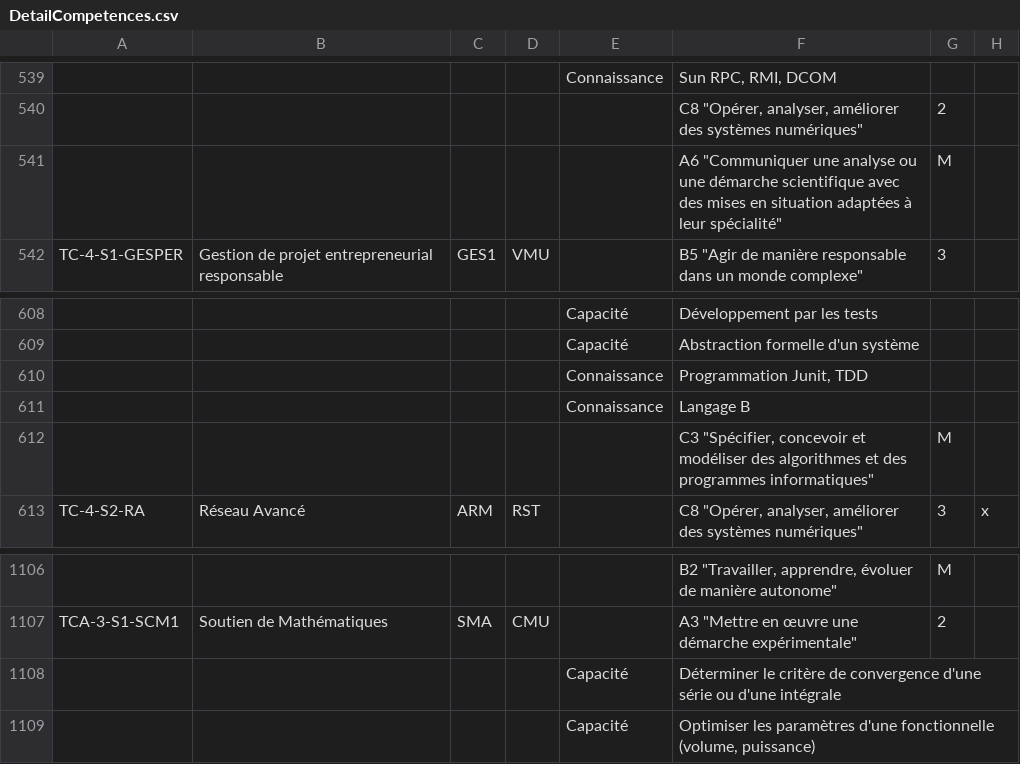
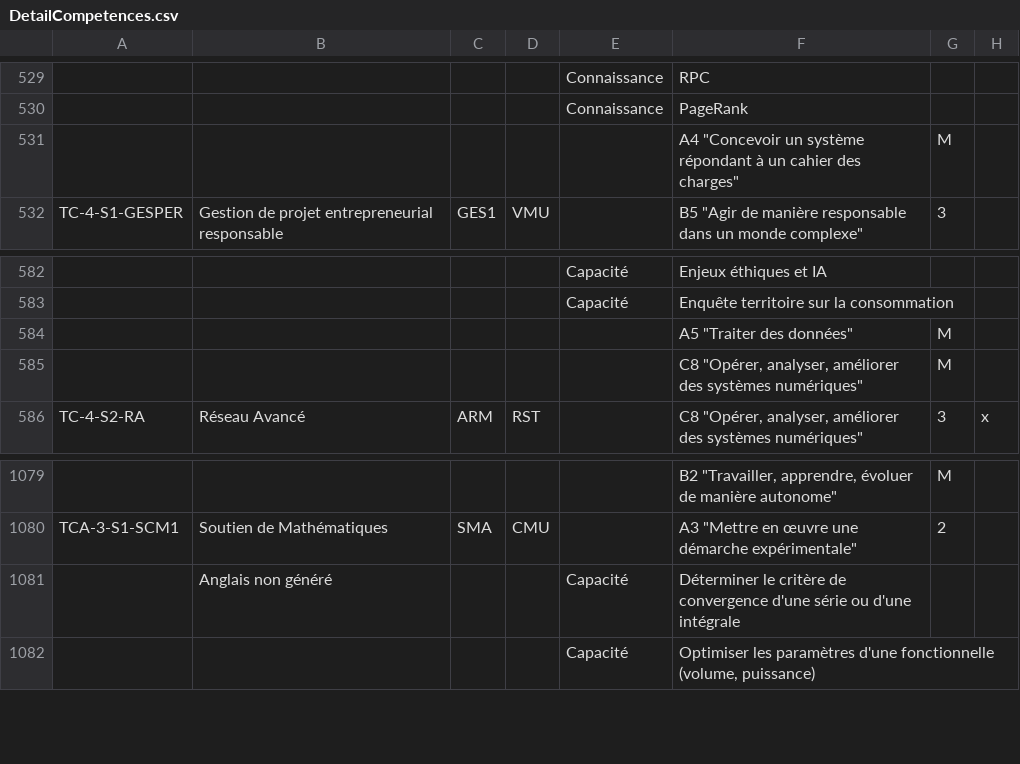
Before and after one commit to sfrenot/competence, a CSV file: importScolpeda/TC/DetailCompetences.csv, drawn as a sheet; only a part is shown, gaps mark what is left out; removed rows and columns are numbered as before the commit, all else as after; the diff covers the shown part only; the diff names each change by its address in the sheet, - before the commit and + after, or states it on an @@ line.

```diff
--- a/importScolpeda/TC/DetailCompetences.csv
+++ b/importScolpeda/TC/DetailCompetences.csv
-F529: Sun RPC, RMI, DCOM
+F529: RPC
-row 540:  |  |  |  |  | C8 "Opérer, analyser, améliorer des systèmes numériques" | 2
-row 541:  |  |  |  |  | A6 "Communiquer une analyse ou une démarche scientifique avec des mises en situation adaptées à leur spécialité" | M
+row 530:  |  |  |  | Connaissance | PageRank
+row 531:  |  |  |  |  | A4 "Concevoir un système répondant à un cahier des charges" | M
-F582: Développement par les tests
+F582: Enjeux éthiques et IA
-F583: Abstraction formelle d'un système
+F583: Enquête territoire sur la consommation
-row 610:  |  |  |  | Connaissance | Programmation Junit, TDD
-row 611:  |  |  |  | Connaissance | Langage B
+row 584:  |  |  |  |  | A5 "Traiter des données" | M
-F585: C3 "Spécifier, concevoir et modéliser des algorithmes et des programmes informatiques"
+F585: C8 "Opérer, analyser, améliorer des systèmes numériques"
-B1081: (empty)
+B1081: Anglais non généré
```
Also changed, not shown: 4 added rows, 30 removed rows, 3 moved rows and 27 edited cells elsewhere in this file, 2 other files.
